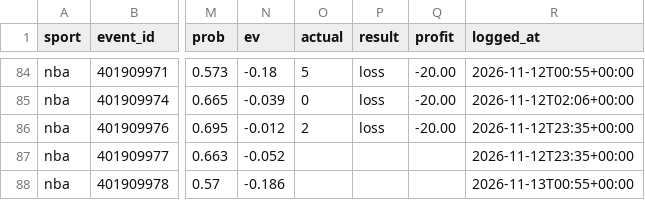
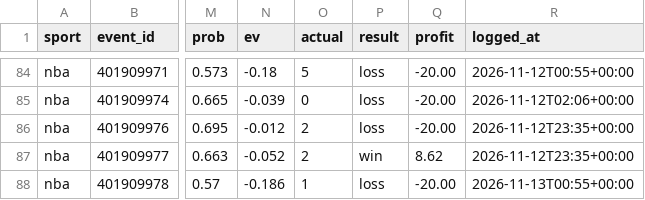
Before and after one commit to adotscotty/HandsDownAI, a CSV file: data/props_log.csv, drawn as a sheet; only a part is shown, gaps mark what is left out; the diff names each change by its address in the sheet, - before the commit and + after, or states it on an @@ line.

```diff
--- a/data/props_log.csv
+++ b/data/props_log.csv
-O87 (actual): (empty)
+O87 (actual): 2
-P87 (result): (empty)
+P87 (result): win
-Q87 (profit): (empty)
+Q87 (profit): 8.62
-O88 (actual): (empty)
+O88 (actual): 1
-P88 (result): (empty)
+P88 (result): loss
-Q88 (profit): (empty)
+Q88 (profit): -20.00
```
Also changed, not shown: data/current_cbb.csv, data/current_nba.csv, 3 other files.
